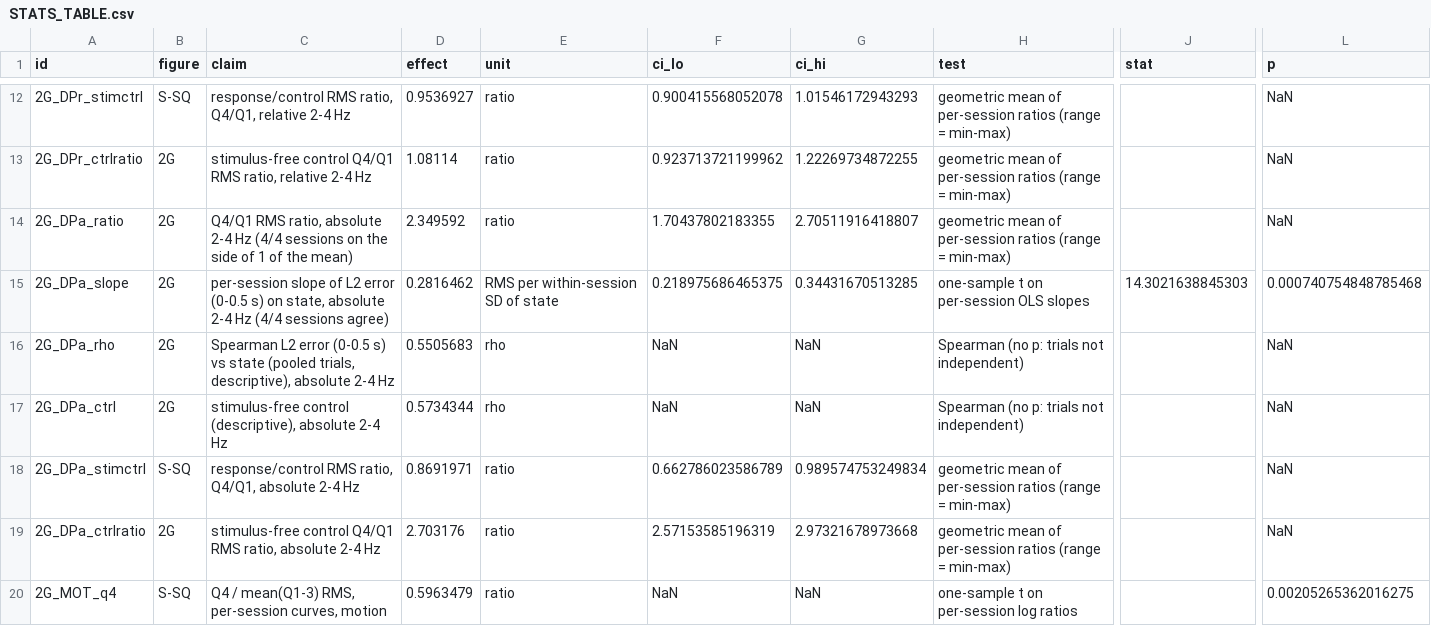
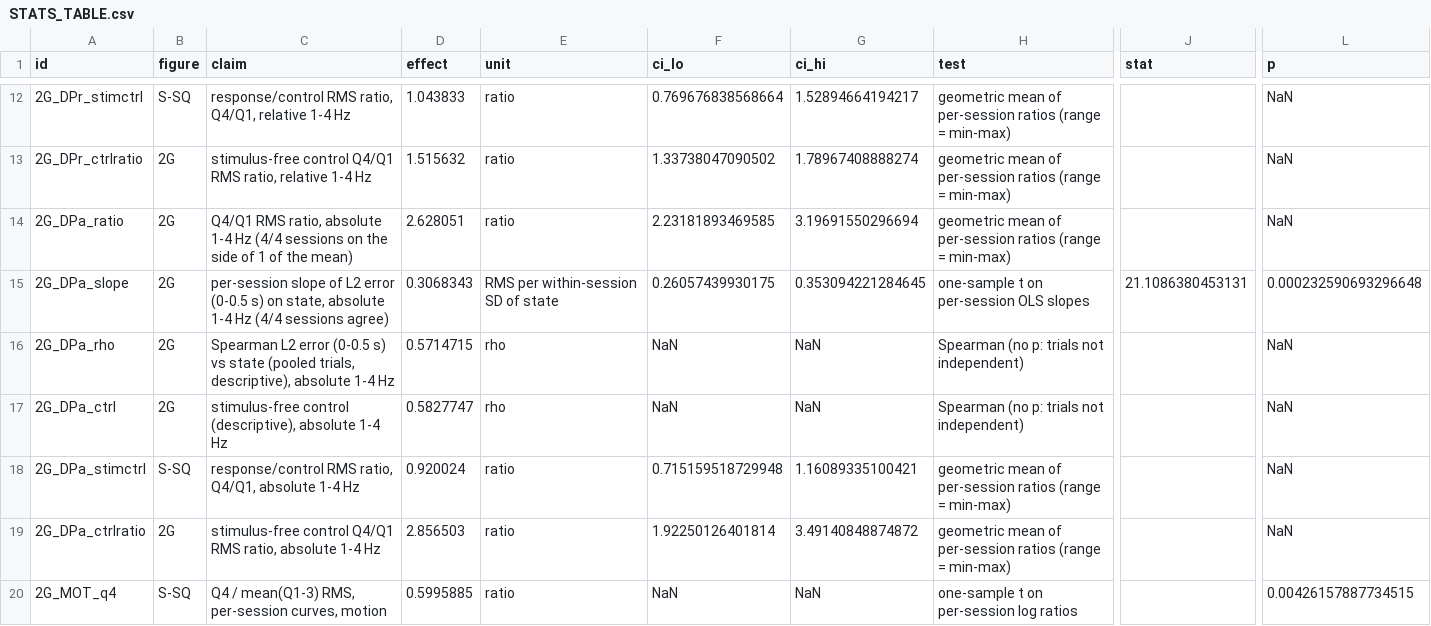
Before and after one commit to smartadi/closedloopOpto, a CSV file: paper-writing/STATS_TABLE.csv, drawn as a sheet; only a part is shown, gaps mark what is left out; the diff covers the shown part only; the diff names each change by its address in the sheet, - before the commit and + after, or states it on an @@ line.

```diff
--- a/paper-writing/STATS_TABLE.csv
+++ b/paper-writing/STATS_TABLE.csv
-C12 (claim): …Q4/Q1, relative 2-4 Hz
+C12 (claim): …Q4/Q1, relative 1-4 Hz
-D12 (effect): 0.9536927
+D12 (effect): 1.043833
-F12 (ci_lo): 0.900415568052078
+F12 (ci_lo): 0.769676838568664
-G12 (ci_hi): 1.01546172943293
+G12 (ci_hi): 1.52894664194217
-C13 (claim): …ratio, relative 2-4 Hz
+C13 (claim): …ratio, relative 1-4 Hz
-D13 (effect): 1.08114
+D13 (effect): 1.515632
-F13 (ci_lo): 0.923713721199962
+F13 (ci_lo): 1.33738047090502
-G13 (ci_hi): 1.22269734872255
+G13 (ci_hi): 1.78967408888274
-C14 (claim): …ratio, absolute 2-4 Hz (4/4…
+C14 (claim): …ratio, absolute 1-4 Hz (4/4…
-D14 (effect): 2.349592
+D14 (effect): 2.628051
-F14 (ci_lo): 1.70437802183355
+F14 (ci_lo): 2.23181893469585
-G14 (ci_hi): 2.70511916418807
+G14 (ci_hi): 3.19691550296694
-C15 (claim): …state, absolute 2-4 Hz (4/4…
+C15 (claim): …state, absolute 1-4 Hz (4/4…
-D15 (effect): 0.2816462
+D15 (effect): 0.3068343
-F15 (ci_lo): 0.218975686465375
+F15 (ci_lo): 0.26057439930175
-G15 (ci_hi): 0.34431670513285
+G15 (ci_hi): 0.353094221284645
-J15 (stat): 14.3021638845303
+J15 (stat): 21.1086380453131
-L15 (p): 0.000740754848785468
+L15 (p): 0.000232590693296648
-C16 (claim): …descriptive), absolute 2-4 Hz
+C16 (claim): …descriptive), absolute 1-4 Hz
-D16 (effect): 0.5505683
+D16 (effect): 0.5714715
-C17 (claim): …(descriptive), absolute 2-4 Hz
+C17 (claim): …(descriptive), absolute 1-4 Hz
-D17 (effect): 0.5734344
+D17 (effect): 0.5827747
-C18 (claim): …Q4/Q1, absolute 2-4 Hz
+C18 (claim): …Q4/Q1, absolute 1-4 Hz
-D18 (effect): 0.8691971
+D18 (effect): 0.920024
-F18 (ci_lo): 0.662786023586789
+F18 (ci_lo): 0.715159518729948
-G18 (ci_hi): 0.989574753249834
+G18 (ci_hi): 1.16089335100421
-C19 (claim): …ratio, absolute 2-4 Hz
+C19 (claim): …ratio, absolute 1-4 Hz
-D19 (effect): 2.703176
+D19 (effect): 2.856503
-F19 (ci_lo): 2.57153585196319
+F19 (ci_lo): 1.92250126401814
-G19 (ci_hi): 2.97321678973668
+G19 (ci_hi): 3.49140848874872
-D20 (effect): 0.5963479
+D20 (effect): 0.5995885
-L20 (p): 0.00205265362016275
+L20 (p): 0.00426157887734515
```
Also changed, not shown: 88 edited cells elsewhere in this file, 3 other files.
